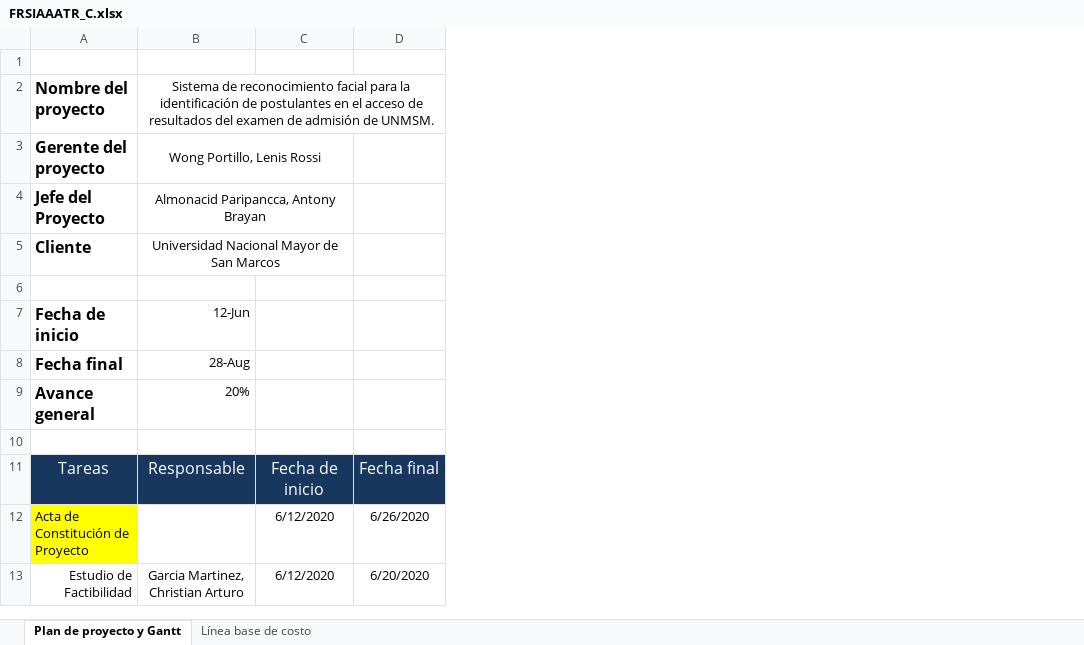
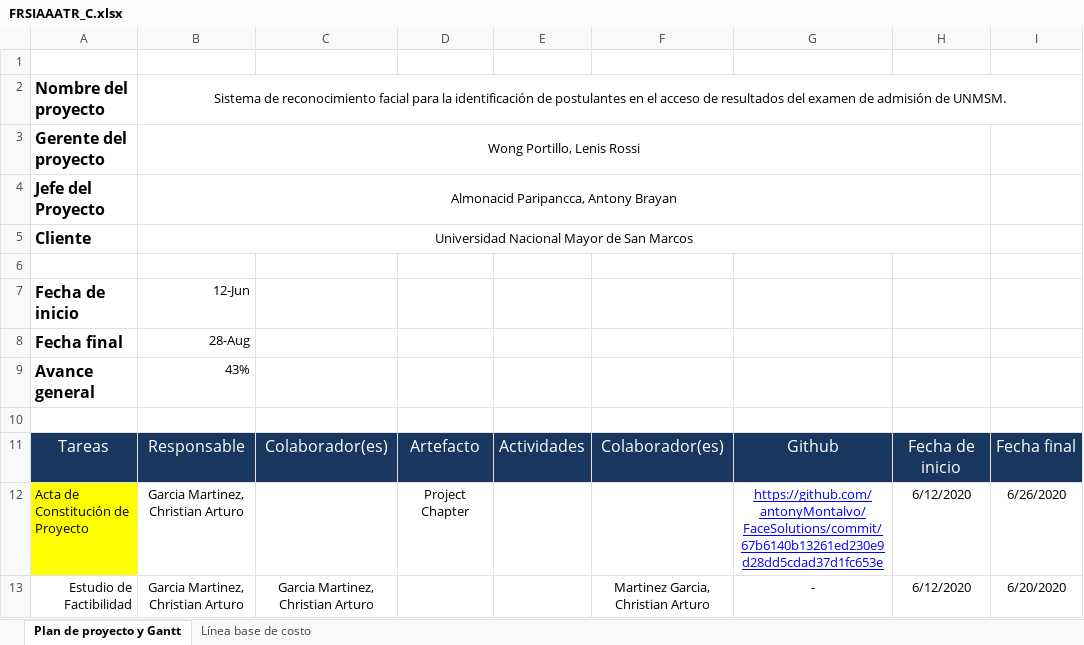
Before and after one commit to antonyMontalvo/FaceSolutions, an Excel workbook: lineas_base/FRSIAAATR/LB_Planificacion/FRSIAAATR_C.xlsx, sheet Plan de proyecto y Gantt, drawn as a sheet; only a part is shown; values as stored, in another font and other column widths than the file's, no borders; charts and pictures not drawn; the diff covers the shown part only; the diff names each change by its address in the sheet, - before the commit and + after, or states it on an @@ line.

```diff
--- a/lineas_base/FRSIAAATR/LB_Planificacion/FRSIAAATR_C.xlsx (sheet Plan de proyecto y Gantt)
+++ b/lineas_base/FRSIAAATR/LB_Planificacion/FRSIAAATR_C.xlsx (sheet Plan de proyecto y Gantt)
+column C, rows 11-13: Colaborador(es) |  | Garcia Martinez, Christian Arturo
+column D, rows 11-12: Artefacto | Project Chapter
+column E, row 11: Actividades
+column F, rows 11-13: Colaborador(es) |  | Martinez Garcia, Christian Arturo
+column G, rows 11-13: Github | https://github.com/antonyMontalvo/FaceSolutions/commit/67b6140b13261ed230e9d28dd5cdad37d1fc653e | -
-B9: 20%
+B9: 43%
-B12: (empty)
+B12: Garcia Martinez, Christian Arturo
```
Also changed, not shown: 27 added rows, 1 removed row, 32 edited cells, cell formats and merged cells elsewhere in this sheet, formulas that keep their value, charts or pictures.
